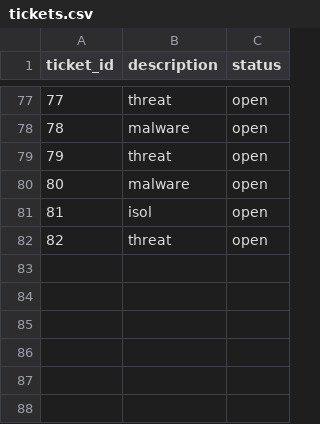
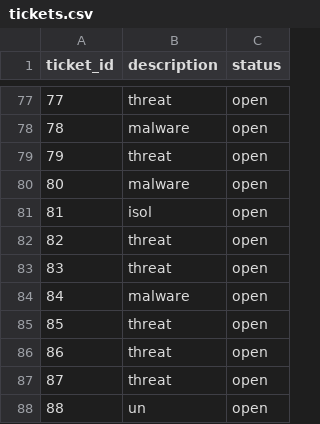
Before and after one commit to MOUNI-HASH/CyberSecurity-project, a CSV file: tickets.csv, drawn as a sheet; only a part is shown, gaps mark what is left out; the diff names each change by its address in the sheet, - before the commit and + after, or states it on an @@ line.

Commit message:
Updated tickets.csv, removed ticket_details.html, and added index.html

```diff
--- a/tickets.csv
+++ b/tickets.csv
+row 83: 83 | threat | open
+row 84: 84 | malware | open
+row 85: 85 | threat | open
+row 86: 86 | threat | open
+row 87: 87 | threat | open
+row 88: 88 | un | open
```
